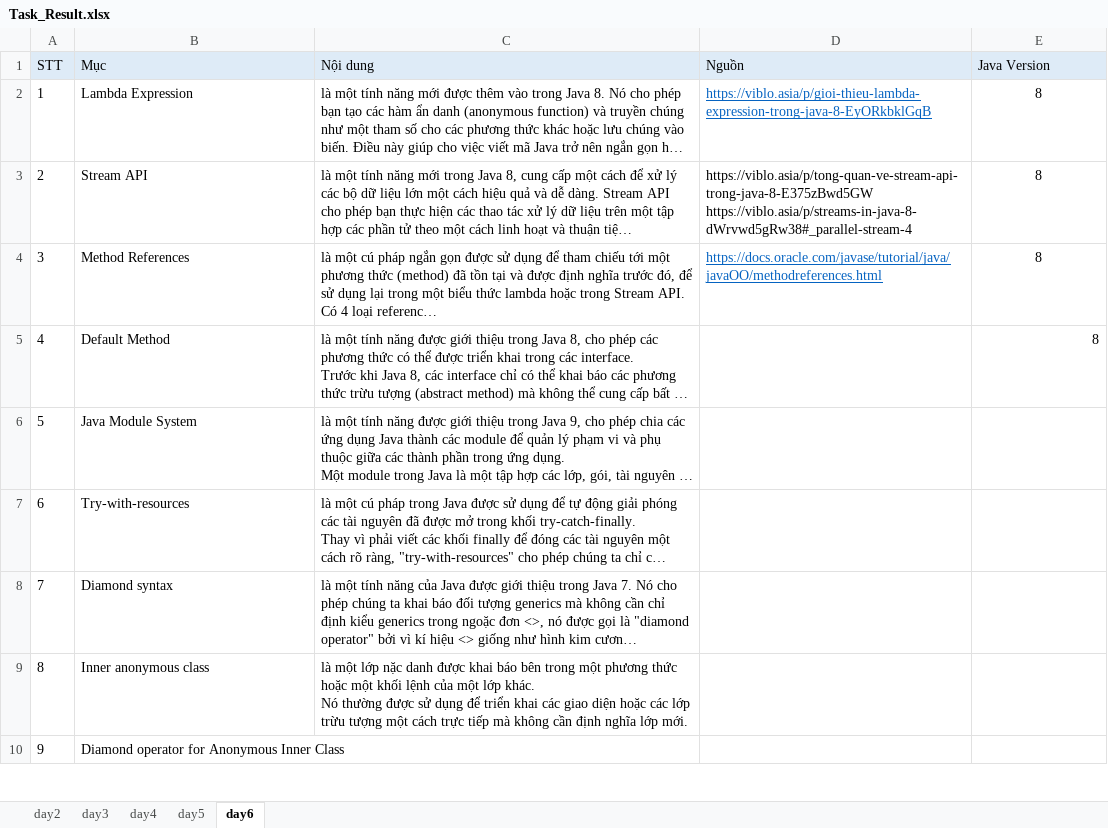
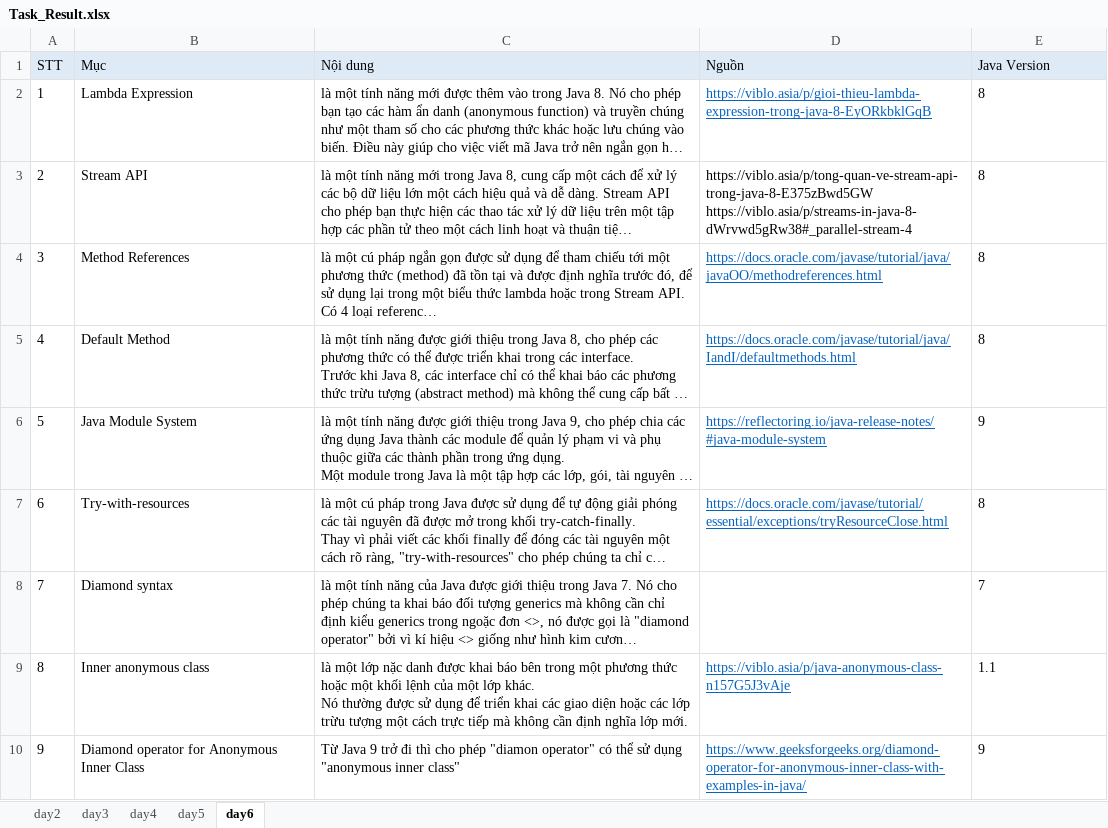
Before and after one commit to sythuan1305/training-java, an Excel workbook: Task_Result.xlsx, sheet day6, drawn as a sheet; only a part is shown; long unchanged cells end in …; values as stored, in another font and other column widths than the file's, no borders; the diff covers the shown part only; the diff names each change by its address in the sheet, - before the commit and + after, or states it on an @@ line.

Commit message:
update day6 task remaining

```diff
--- a/Task_Result.xlsx (sheet day6)
+++ b/Task_Result.xlsx (sheet day6)
-E2:E4 alignment: center
+E2:E4 alignment: left
-D5 (Nguồn): (empty)
+D5 (Nguồn): https://docs.oracle.com/javase/tutorial/java/IandI/defaultmethods.html
-E5 alignment: right
+E5 alignment: left
-D6 (Nguồn): (empty)
+D6 (Nguồn): https://reflectoring.io/java-release-notes/#java-module-system
-E6 (Java Version): (empty)
+E6 (Java Version): 9
-D7 (Nguồn): (empty)
+D7 (Nguồn): https://docs.oracle.com/javase/tutorial/essential/exceptions/tryResourceClose.html
-E7 (Java Version): (empty)
+E7 (Java Version): 8
-E8 (Java Version): (empty)
+E8 (Java Version): 7
-D9 (Nguồn): (empty)
+D9 (Nguồn): https://viblo.asia/p/java-anonymous-class-n157G5J3vAje
-E9 (Java Version): (empty)
+E9 (Java Version): 1.1
-C10 (Nội dung): (empty)
+C10 (Nội dung): Từ Java 9 trở đi thì cho phép "diamon operator" có thể sử dụng "anonymous inner class"
-D10 (Nguồn): (empty)
+D10 (Nguồn): https://www.geeksforgeeks.org/diamond-operator-for-anonymous-inner-class-with-examples-in-java/
-E10 (Java Version): (empty)
+E10 (Java Version): 9
```
Also changed, not shown: 1 added row and 17 edited cells elsewhere in this sheet, charts or pictures, 3 other files.
